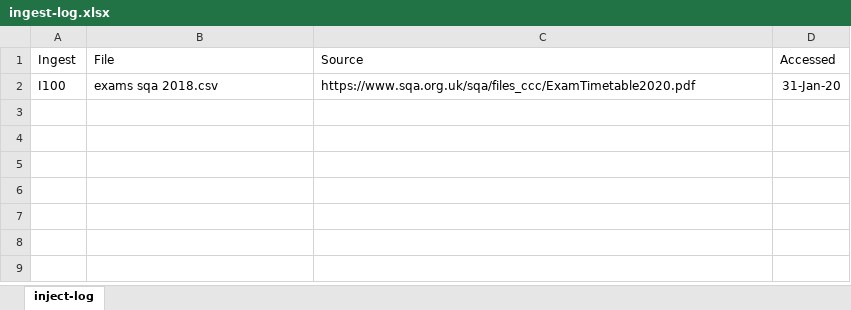
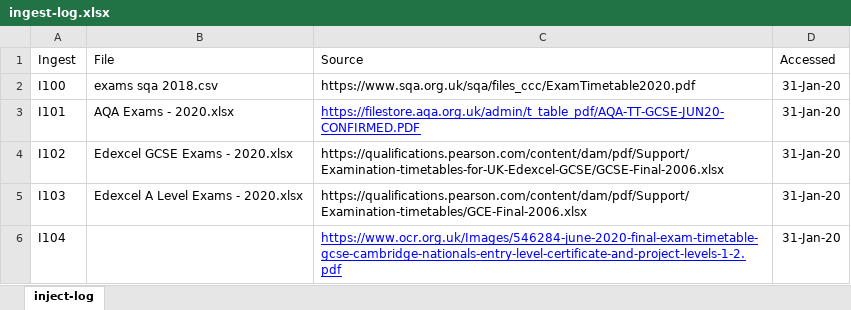
Before and after one commit to alicraigmile/examdb, an Excel workbook: sample-data/ingest-log.xlsx, sheet inject-log, drawn as a sheet; values as stored, in another font and other column widths than the file's, no borders; the diff names each change by its address in the sheet, - before the commit and + after, or states it on an @@ line.

Commit message:
moar data

```diff
--- a/sample-data/ingest-log.xlsx (sheet inject-log)
+++ b/sample-data/ingest-log.xlsx (sheet inject-log)
+row 3: I101 | AQA Exams - 2020.xlsx | https://filestore.aqa.org.uk/admin/t_table_pdf/AQA-TT-GCSE-JUN20-CONFIRMED.PDF | 31-Jan-20
+row 4: I102 | Edexcel GCSE Exams - 2020.xlsx | https://qualifications.pearson.com/content/dam/pdf/Support/Examination-timetables-for-UK-Edexcel-GCSE/GCSE-Final-2006.xlsx | 31-Jan-20
+row 5: I103 | Edexcel A Level Exams - 2020.xlsx | https://qualifications.pearson.com/content/dam/pdf/Support/Examination-timetables/GCE-Final-2006.xlsx | 31-Jan-20
+row 6: I104 |  | https://www.ocr.org.uk/Images/546284-june-2020-final-exam-timetable-gcse-cambridge-nationals-entry-level-certificate-and-project-levels-1-2.pdf | 31-Jan-20
```
Also changed, not shown: 3 other files.
